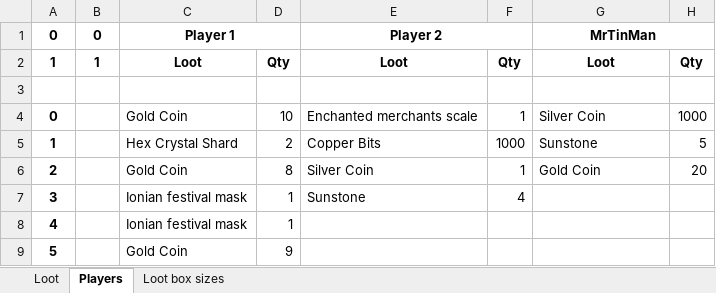
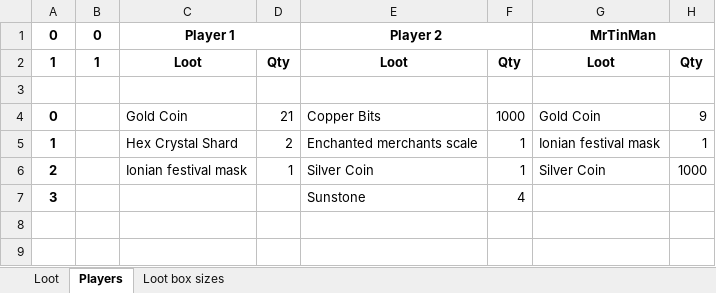
Before and after one commit to LegendExpired/LootMaster, an Excel workbook: ErwinLootTable.xlsx, sheet Players, drawn as a sheet; values as stored, in another font and other column widths than the file's, no borders; the diff names each change by its address in the sheet, - before the commit and + after, or states it on an @@ line.

Commit message:
No more duplicates in excel.

```diff
--- a/ErwinLootTable.xlsx (sheet Players)
+++ b/ErwinLootTable.xlsx (sheet Players)
-D4: 10
+D4: 21
-E4: Enchanted merchants scale
+E4: Copper Bits
-F4: 1
+F4: 1000
-G4: Silver Coin
+G4: Gold Coin
-H4: 1000
+H4: 9
-E5: Copper Bits
+E5: Enchanted merchants scale
-F5: 1000
+F5: 1
-G5: Sunstone
+G5: Ionian festival mask
-H5: 5
+H5: 1
-C6: Gold Coin
+C6: Ionian festival mask
-D6: 8
+D6: 1
-G6: Gold Coin
+G6: Silver Coin
-H6: 20
+H6: 1000
-C7: Ionian festival mask
+C7: (empty)
-D7: 1
+D7: (empty)
-row 8: 4 |  | Ionian festival mask | 1
-row 9: 5 |  | Gold Coin | 9
```
Also changed, not shown: 1 other file.
